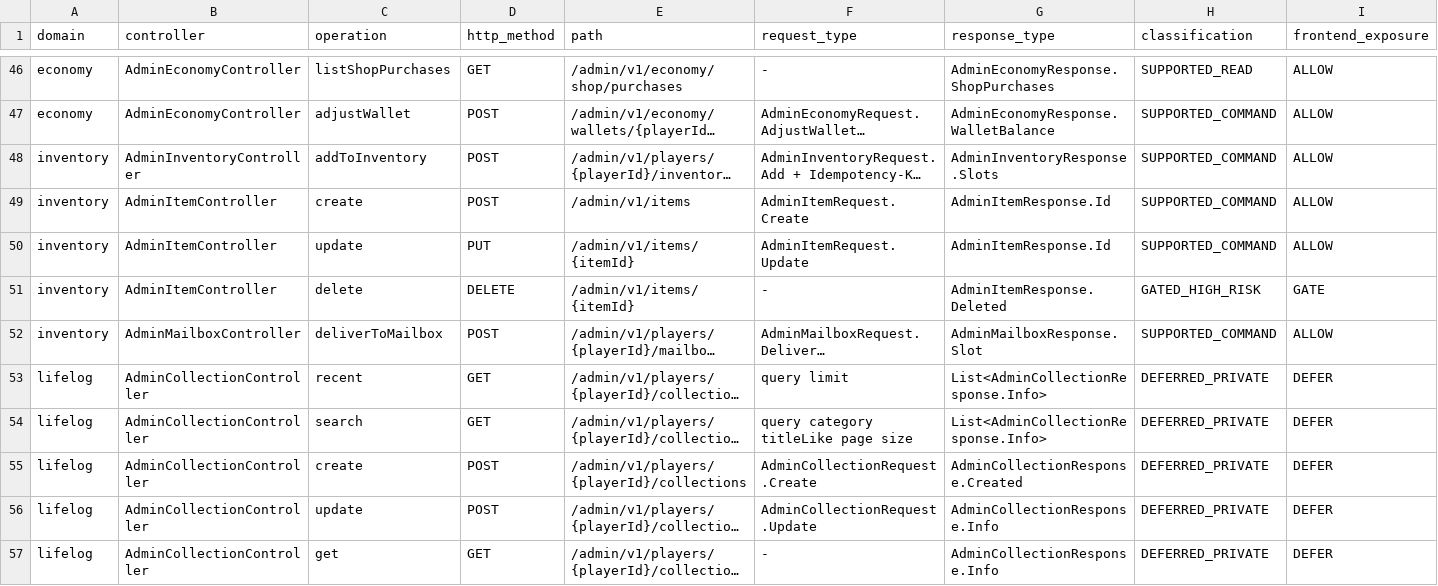
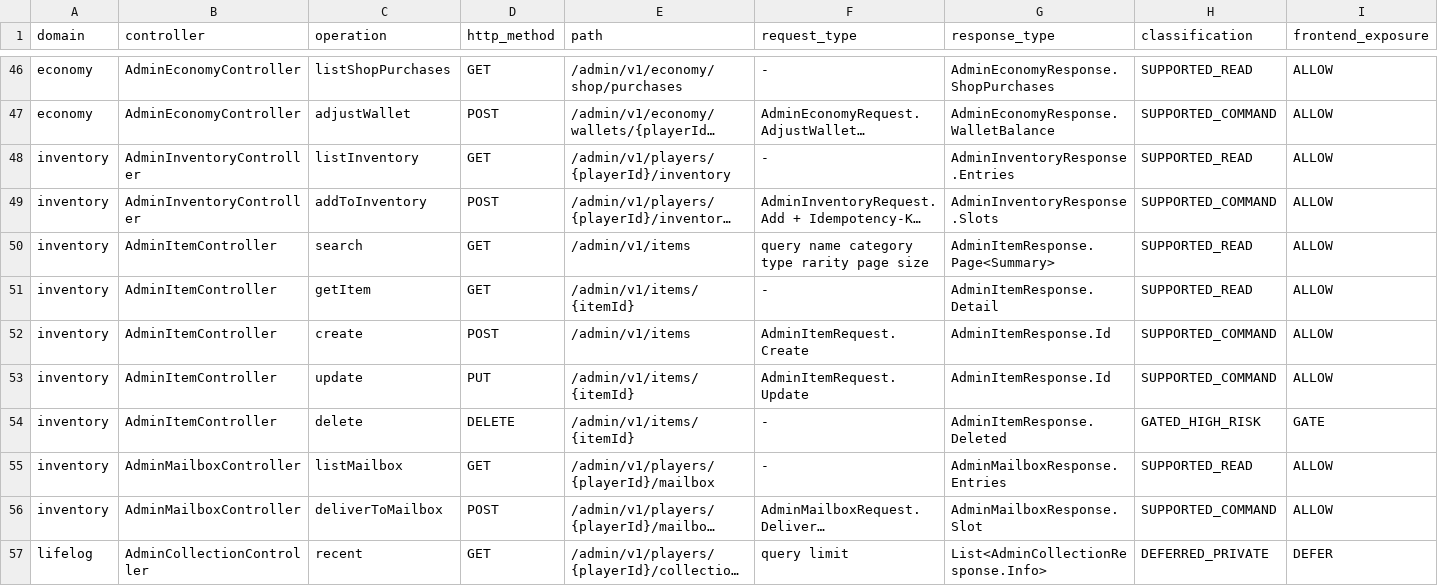
Before and after one commit to LifeAsGame/lifeasgame-backend, a CSV file: docs/contracts/admin/admin-v1-endpoints.csv, drawn as a sheet; only a part is shown, gaps mark what is left out; the shorter side is filled out with more unchanged rows; long unchanged cells end in …; rows hold the shown columns only; the diff names each change by its address in the sheet, - before the commit and + after, or states it on an @@ line.

Commit message:
feat: add bounded Admin Inventory inspection reads (#312)

```diff
--- a/docs/contracts/admin/admin-v1-endpoints.csv
+++ b/docs/contracts/admin/admin-v1-endpoints.csv
+row 48: inventory | AdminInventoryController | listInventory | GET | /admin/v1/players/{playerId}/inventory | - | AdminInventoryResponse.Entries | SUPPORTED_READ | ALLOW
+row 50: inventory | AdminItemController | search | GET | /admin/v1/items | query name category type rarity page size | AdminItemResponse.Page<Summary> | SUPPORTED_READ | ALLOW
+row 51: inventory | AdminItemController | getItem | GET | /admin/v1/items/{itemId} | - | AdminItemResponse.Detail | SUPPORTED_READ | ALLOW
+row 55: inventory | AdminMailboxController | listMailbox | GET | /admin/v1/players/{playerId}/mailbox | - | AdminMailboxResponse.Entries | SUPPORTED_READ | ALLOW
```
Also changed, not shown: 17 other files.
